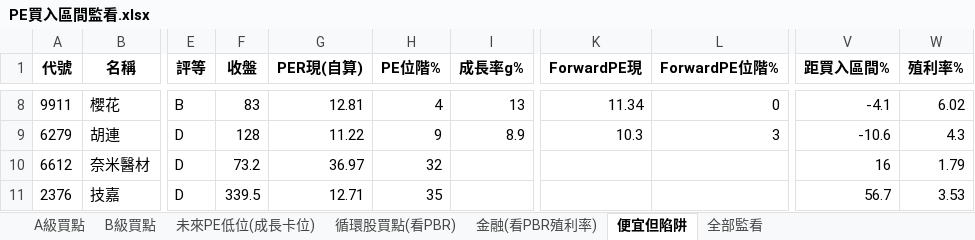
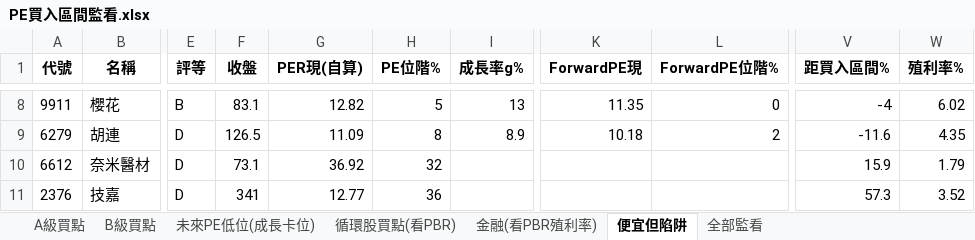
Before and after one commit to delphichi/big, an Excel workbook: data/PE買入區間監看.xlsx, sheet 便宜但陷阱, drawn as a sheet; only a part is shown, gaps mark what is left out; values as stored, in another font and other column widths than the file's, no borders; the diff covers the shown part only; the diff names each change by its address in the sheet, - before the commit and + after, or states it on an @@ line.

```diff
--- a/data/PE買入區間監看.xlsx (sheet 便宜但陷阱)
+++ b/data/PE買入區間監看.xlsx (sheet 便宜但陷阱)
-F8 (收盤): 83
+F8 (收盤): 83.1
-G8 (PER現(自算)): 12.81
+G8 (PER現(自算)): 12.82
-H8 (PE位階%): 4
+H8 (PE位階%): 5
-K8 (ForwardPE現): 11.34
+K8 (ForwardPE現): 11.35
-V8 (距買入區間%): -4.1
+V8 (距買入區間%): -4
-F9 (收盤): 128
+F9 (收盤): 126.5
-G9 (PER現(自算)): 11.22
+G9 (PER現(自算)): 11.09
-H9 (PE位階%): 9
+H9 (PE位階%): 8
-K9 (ForwardPE現): 10.3
+K9 (ForwardPE現): 10.18
-L9 (ForwardPE位階%): 3
+L9 (ForwardPE位階%): 2
-V9 (距買入區間%): -10.6
+V9 (距買入區間%): -11.6
-W9 (殖利率%): 4.3
+W9 (殖利率%): 4.35
-F10 (收盤): 73.2
+F10 (收盤): 73.1
-G10 (PER現(自算)): 36.97
+G10 (PER現(自算)): 36.92
-V10 (距買入區間%): 16
+V10 (距買入區間%): 15.9
-F11 (收盤): 339.5
+F11 (收盤): 341
-G11 (PER現(自算)): 12.71
+G11 (PER現(自算)): 12.77
-H11 (PE位階%): 35
+H11 (PE位階%): 36
-V11 (距買入區間%): 56.7
+V11 (距買入區間%): 57.3
-W11 (殖利率%): 3.53
+W11 (殖利率%): 3.52
```
Also changed, not shown: 1 added row, 1 removed row and 26 edited cells elsewhere in this sheet, sheet 全部監看, sheet A級買點, sheet 未來PE低位(成長卡位), sheet B級買點, sheet 循環股買點(看PBR), 1 other file.
